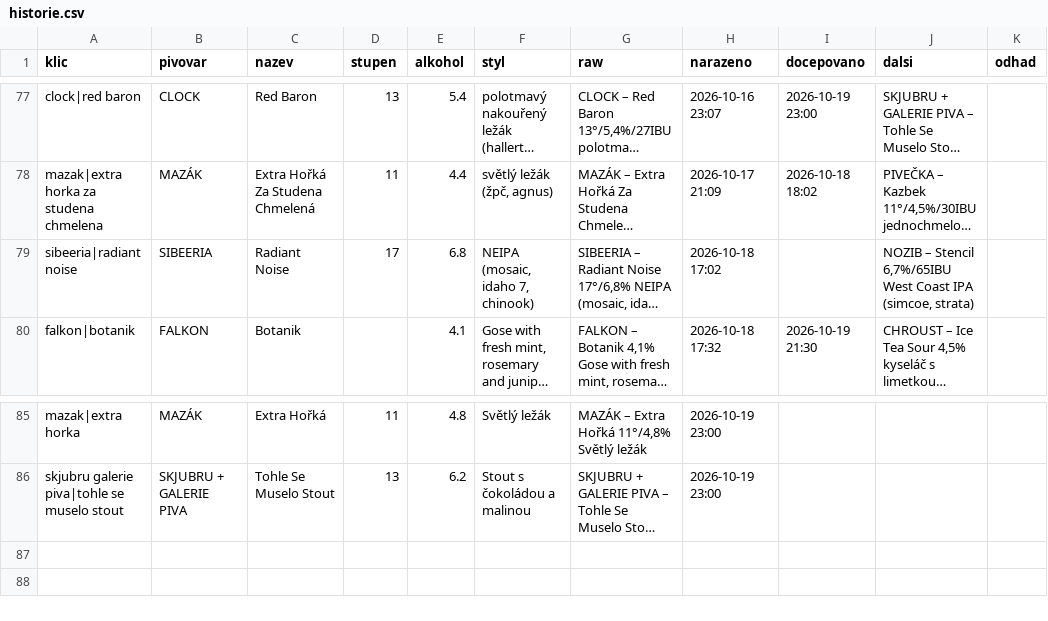
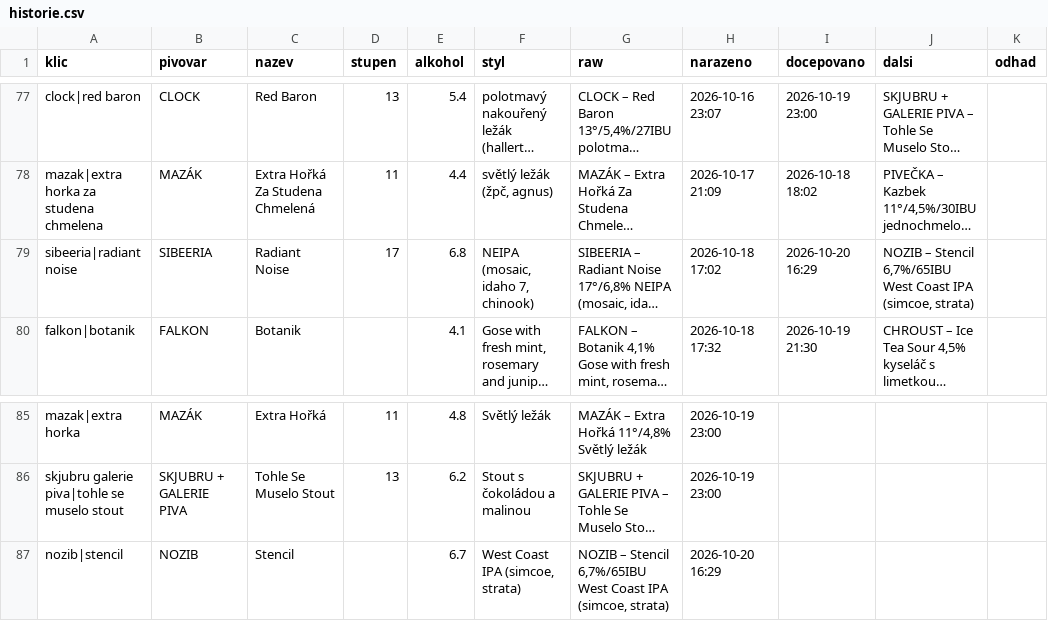
Before and after one commit to romankokos1/gal, a CSV file: data/galerie/historie.csv, drawn as a sheet; only a part is shown, gaps mark what is left out; long unchanged cells end in …; the diff names each change by its address in the sheet, - before the commit and + after, or states it on an @@ line.

```diff
--- a/data/galerie/historie.csv
+++ b/data/galerie/historie.csv
-I79 (docepovano): (empty)
+I79 (docepovano): 2026-10-20 16:29
+row 87: nozib|stencil | NOZIB | Stencil |  | 6.7 | West Coast IPA (simcoe, strata) | NOZIB – Stencil 6,7%/65IBU West Coast IPA (simcoe, strata) | 2026-10-20 16:29
```
Also changed, not shown: 5 other files.
